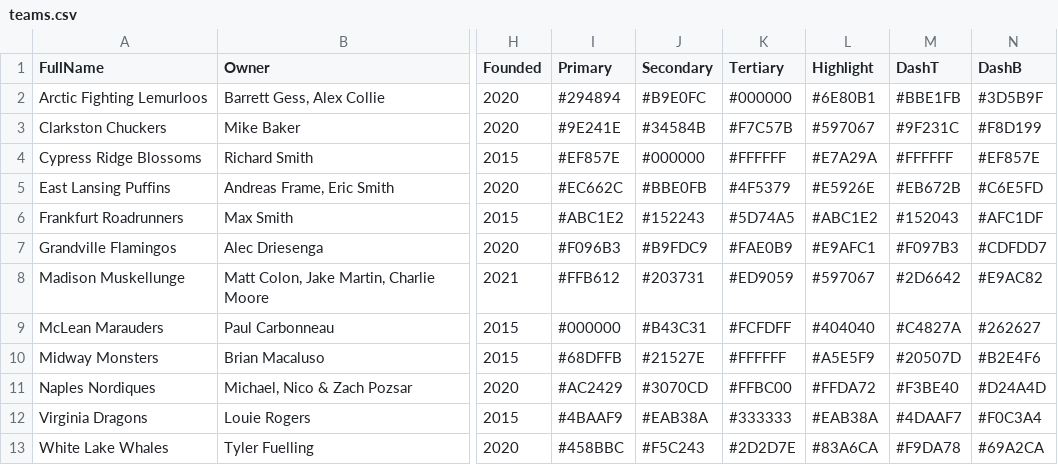
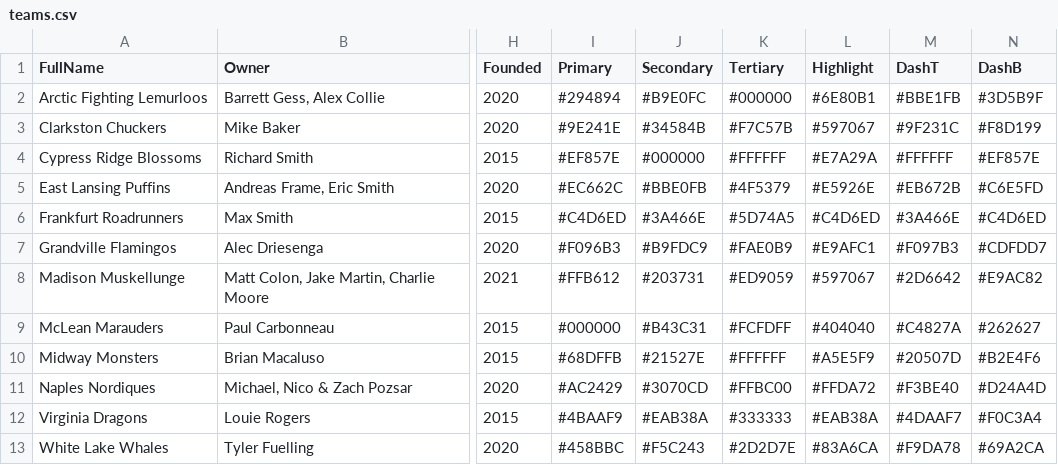
Before and after one commit to rmaxsm/TRUFFLEdash, a CSV file: data/teams.csv, drawn as a sheet; only a part is shown, gaps mark what is left out; the diff names each change by its address in the sheet, - before the commit and + after, or states it on an @@ line.

```diff
--- a/data/teams.csv
+++ b/data/teams.csv
-I6 (Primary): #ABC1E2
+I6 (Primary): #C4D6ED
-J6 (Secondary): #152243
+J6 (Secondary): #3A466E
-L6 (Highlight): #ABC1E2
+L6 (Highlight): #C4D6ED
-M6 (DashT): #152043
+M6 (DashT): #3A466E
-N6 (DashB): #AFC1DF
+N6 (DashB): #C4D6ED
```
Also changed, not shown: data/oldrosters.csv, 6 other files.
